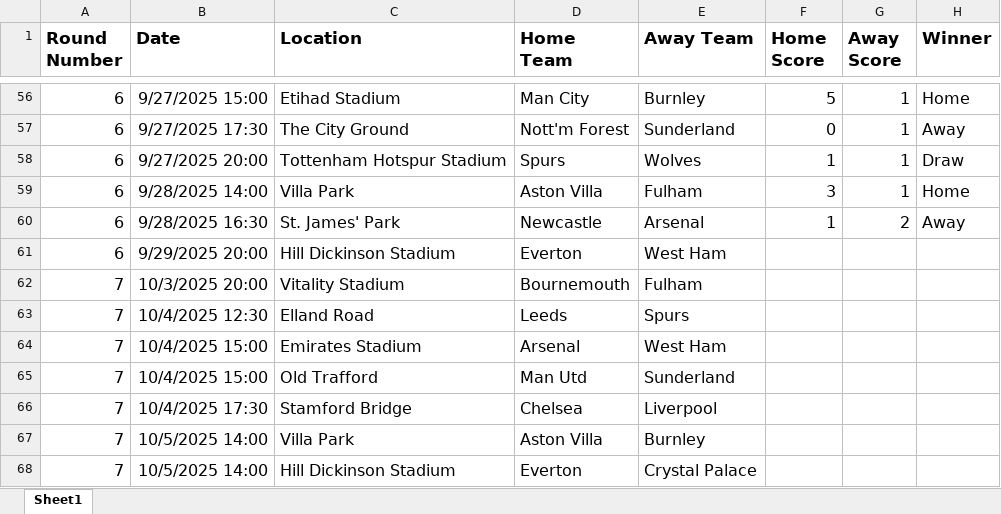
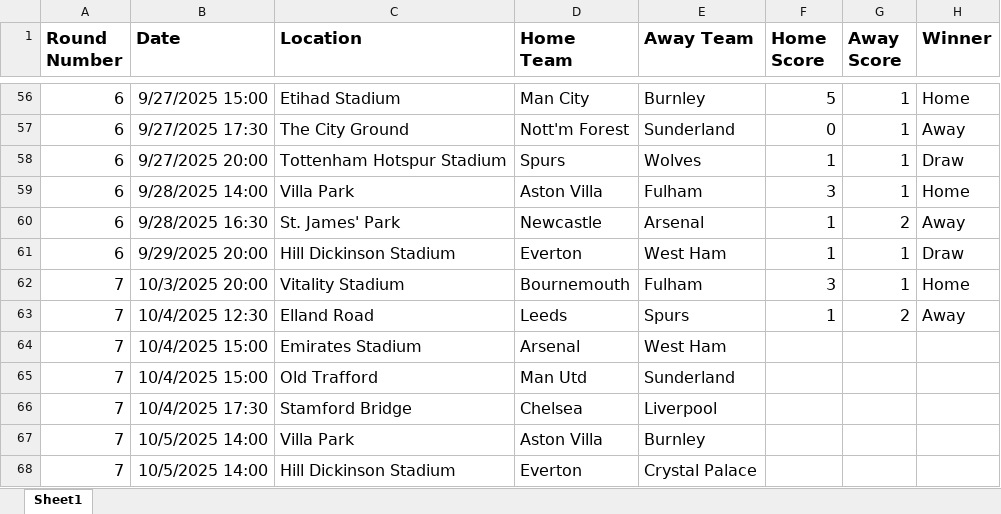
Before and after one commit to sambezza/premierLeagueGame, an Excel workbook: premier_league_fixtures.xlsx, sheet Sheet1, drawn as a sheet; only a part is shown, gaps mark what is left out; values as stored, in another font and other column widths than the file's, no borders; the diff names each change by its address in the sheet, - before the commit and + after, or states it on an @@ line.

Commit message:
Update premier_league_fixtures.xlsx

```diff
--- a/premier_league_fixtures.xlsx (sheet Sheet1)
+++ b/premier_league_fixtures.xlsx (sheet Sheet1)
-F61 (Home Score): (empty)
+F61 (Home Score): 1
-G61:G62 (Away Score): (empty)
+G61:G62 (Away Score): 1
-H61 (Winner): (empty)
+H61 (Winner): Draw
-F62 (Home Score): (empty)
+F62 (Home Score): 3
-H62 (Winner): (empty)
+H62 (Winner): Home
-F63 (Home Score): (empty)
+F63 (Home Score): 1
-G63 (Away Score): (empty)
+G63 (Away Score): 2
-H63 (Winner): (empty)
+H63 (Winner): Away
```
